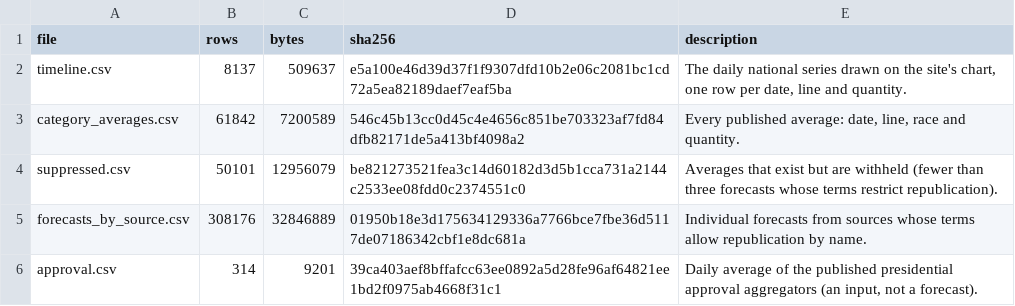
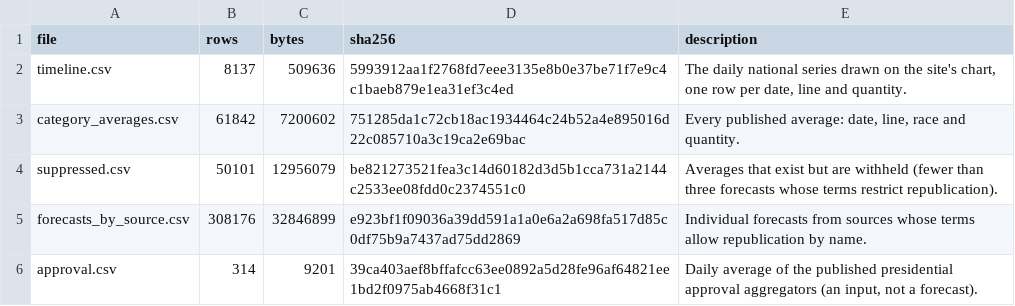
Before and after one commit to kevin-deluca-polisci/KD-website, a CSV file: forecast/archive/2026/files.csv, drawn as a sheet.

```diff
--- a/forecast/archive/2026/files.csv
+++ b/forecast/archive/2026/files.csv
@@ -1,6 +1,6 @@
 file,rows,bytes,sha256,description
-timeline.csv,8137,509637,e5a100e46d39d37f1f9307dfd10b2e06c2081bc1cd72a5ea82189daef7eaf5ba,"The daily national series drawn on the site's chart, one row per date, line and quantity."
-category_averages.csv,61842,7200589,546c45b13cc0d45c4e4656c851be703323af7fd84dfb82171de5a413bf4098a2,"Every published average: date, line, race and quantity."
+timeline.csv,8137,509636,5993912aa1f2768fd7eee3135e8b0e37be71f7e9c4c1baeb879e1ea31ef3c4ed,"The daily national series drawn on the site's chart, one row per date, line and quantity."
+category_averages.csv,61842,7200602,751285da1c72cb18ac1934464c24b52a4e895016d22c085710a3c19ca2e69bac,"Every published average: date, line, race and quantity."
 suppressed.csv,50101,12956079,be821273521fea3c14d60182d3d5b1cca731a2144c2533ee08fdd0c2374551c0,Averages that exist but are withheld (fewer than three forecasts whose terms restrict republication).
-forecasts_by_source.csv,308176,32846889,01950b18e3d175634129336a7766bce7fbe36d5117de07186342cbf1e8dc681a,Individual forecasts from sources whose terms allow republication by name.
+forecasts_by_source.csv,308176,32846899,e923bf1f09036a39dd591a1a0e6a2a698fa517d85c0df75b9a7437ad75dd2869,Individual forecasts from sources whose terms allow republication by name.
 approval.csv,314,9201,39ca403aef8bffafcc63ee0892a5d28fe96af64821ee1bd2f0975ab4668f31c1,"Daily average of the published presidential approval aggregators (an input, not a forecast)."
```
Also changed, not shown: forecast/archive/2026/timeline.csv, forecast/data/2026/derived/timeline.csv, 9 other files.
